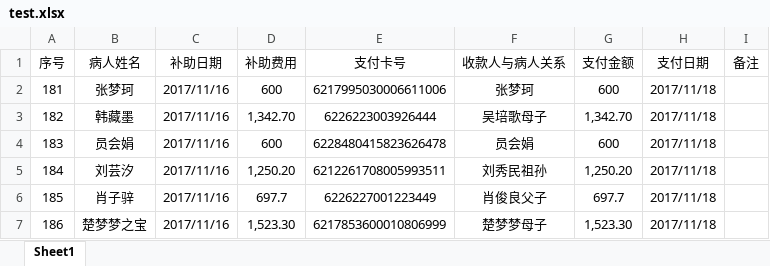
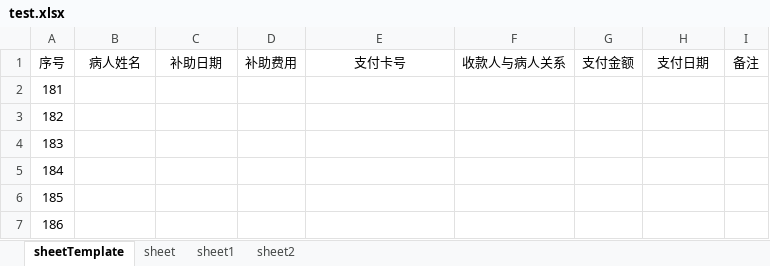
Before and after one commit to zcxyun/pythonDemo, an Excel workbook: openpyxl_test/test.xlsx, sheet sheetTemplate, drawn as a sheet; only a part is shown; values as stored, in another font and other column widths than the file's, no borders; the diff covers the shown part only; the diff names each change by its address in the sheet, - before the commit and + after, or states it on an @@ line.

```diff
--- a/openpyxl_test/test.xlsx (sheet sheetTemplate)
+++ b/openpyxl_test/test.xlsx (sheet sheetTemplate)
-sheet tab: Sheet1
+sheet tab: sheetTemplate
+sheet tab: sheet
+sheet tab: sheet1
+sheet tab: sheet2
-B2: 张梦珂
+B2: (empty)
-C2:C7: 2017/11/16
+C2:C7: (empty)
-D2: 600
+D2: (empty)
-E2: 6217995030006611006
+E2: (empty)
-F2: 张梦珂
+F2: (empty)
-G2: 600
+G2: (empty)
-H2:H7: 2017/11/18
+H2:H7: (empty)
-B3: 韩藏墨
+B3: (empty)
-D3: 1,342.70
+D3: (empty)
-E3: 6226223003926444
+E3: (empty)
-F3: 吴培歌母子
+F3: (empty)
-G3: 1,342.70
+G3: (empty)
-B4: 员会娟
+B4: (empty)
-D4: 600
+D4: (empty)
-E4: 6228480415823626478
+E4: (empty)
-F4: 员会娟
+F4: (empty)
-G4: 600
+G4: (empty)
-B5: 刘芸汐
+B5: (empty)
-D5: 1,250.20
+D5: (empty)
-E5: 6212261708005993511
+E5: (empty)
-F5: 刘秀民祖孙
+F5: (empty)
-G5: 1,250.20
+G5: (empty)
-B6: 肖子骍
+B6: (empty)
-D6: 697.7
+D6: (empty)
-E6: 6226227001223449
+E6: (empty)
-F6: 肖俊良父子
+F6: (empty)
-G6: 697.7
+G6: (empty)
-B7: 楚梦梦之宝
+B7: (empty)
-D7: 1,523.30
+D7: (empty)
-E7: 6217853600010806999
+E7: (empty)
-F7: 楚梦梦母子
+F7: (empty)
-G7: 1,523.30
+G7: (empty)
```
Also changed, not shown: 158 edited cells elsewhere in this sheet, 1 other file.
